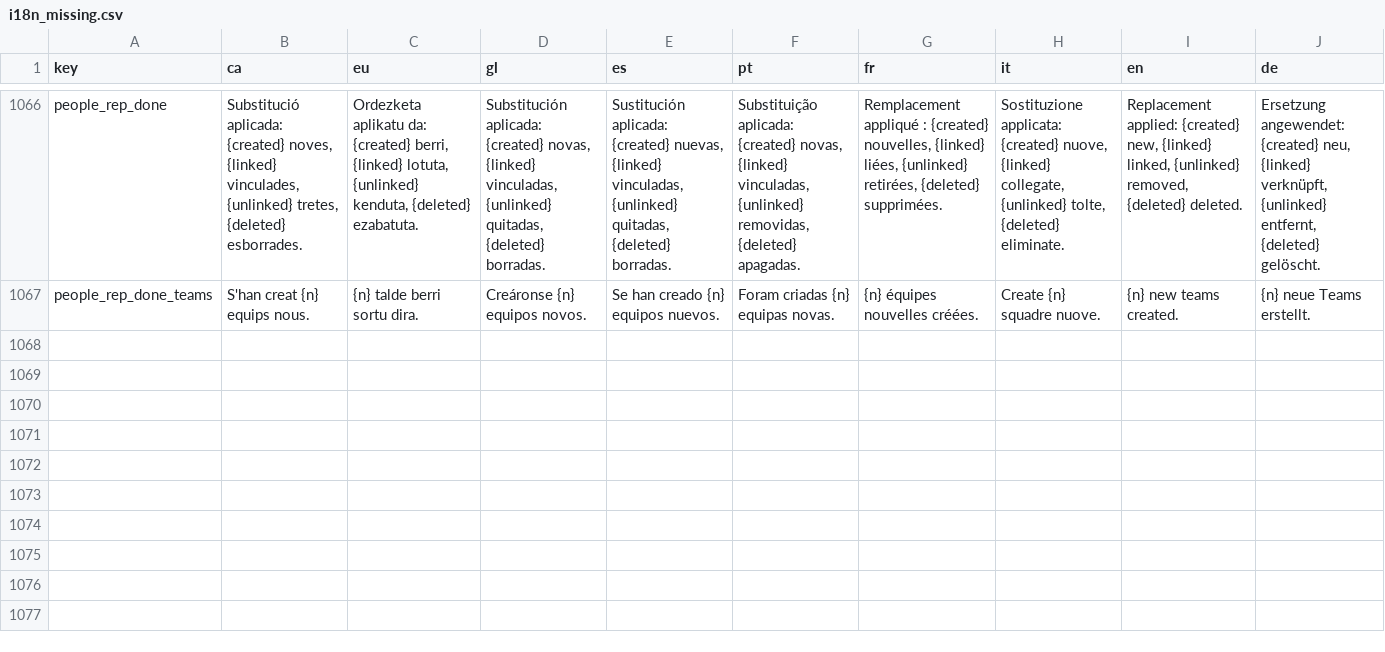
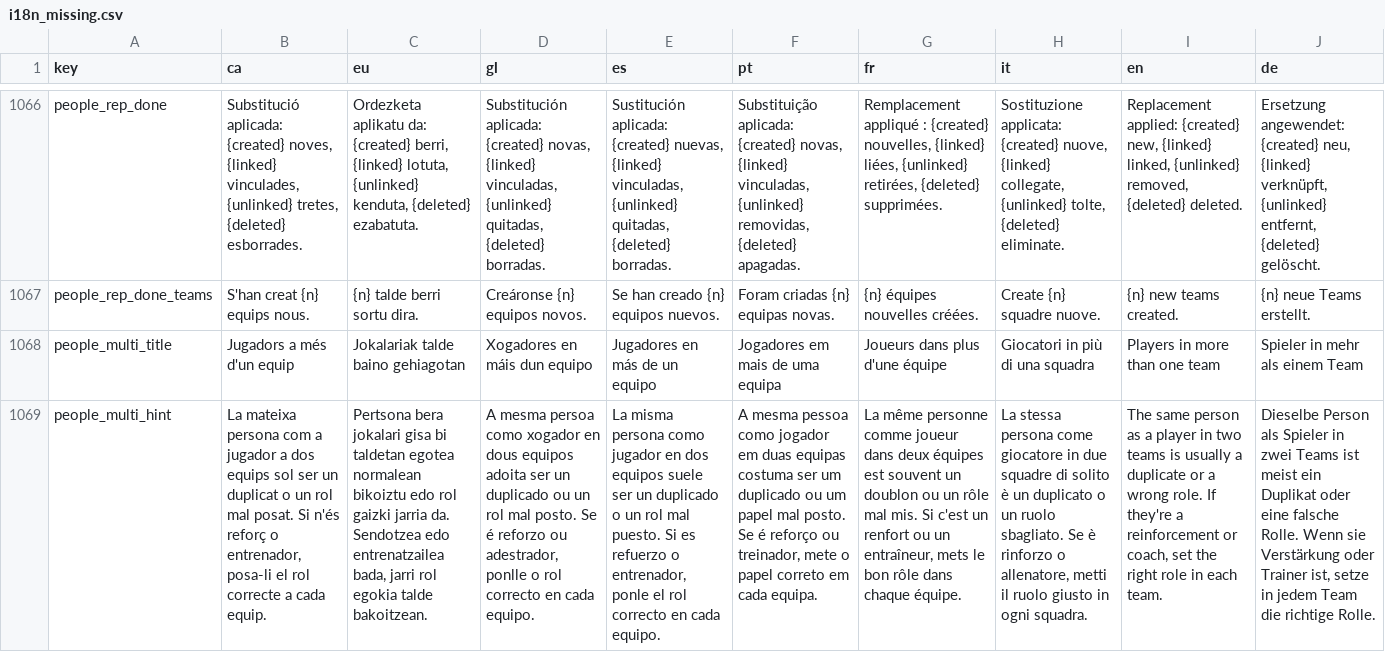
Before and after one commit to MikelBegartz/atempo-sports, a CSV file: i18n_missing.csv, drawn as a sheet; only a part is shown, gaps mark what is left out; the diff names each change by its address in the sheet, - before the commit and + after, or states it on an @@ line.

```diff
--- a/i18n_missing.csv
+++ b/i18n_missing.csv
+row 1068: people_multi_title | Jugadors a més d'un equip | Jokalariak talde baino gehiagotan | Xogadores en máis dun equipo | Jugadores en más de un equipo | Jogadores em mais de uma equipa | Joueurs dans plus d'une équipe | Giocatori in più di una squadra | Players in more than one team | Spieler in mehr als einem Team
+row 1069: people_multi_hint | La mateixa persona com a jugador a dos equips sol ser un duplicat o un rol mal posat. Si n'és reforç o entrenador, posa-li el rol correcte a cada equip. | Pertsona bera jokalari gisa bi taldetan egotea normalean bikoiztu edo rol gaizki jarria da. Sendotzea edo entrenatzailea bada, jarri rol egokia talde bakoitzean. | A mesma persoa como xogador en dous equipos adoita ser un duplicado ou un rol mal posto. Se é reforzo ou adestrador, ponlle o rol correcto en cada equipo. | La misma persona como jugador en dos equipos suele ser un duplicado o un rol mal puesto. Si es refuerzo o entrenador, ponle el rol correcto en cada equipo. | A mesma pessoa como jogador em duas equipas costuma ser um duplicado ou um papel mal posto. Se é reforço ou treinador, mete o papel correto em cada equipa. | La même personne comme joueur dans deux équipes est souvent un doublon ou un rôle mal mis. Si c'est un renfort ou un entraîneur, mets le bon rôle dans chaque équipe. | La stessa persona come giocatore in due squadre di solito è un duplicato o un ruolo sbagliato. Se è rinforzo o allenatore, metti il ruolo giusto in ogni squadra. | The same person as a player in two teams is usually a duplicate or a wrong role. If they're a reinforcement or coach, set the right role in each team. | Dieselbe Person als Spieler in zwei Teams ist meist ein Duplikat oder eine falsche Rolle. Wenn sie Verstärkung oder Trainer ist, setze in jedem Team die richtige Rolle.
```
Also changed, not shown: 5 other files.
